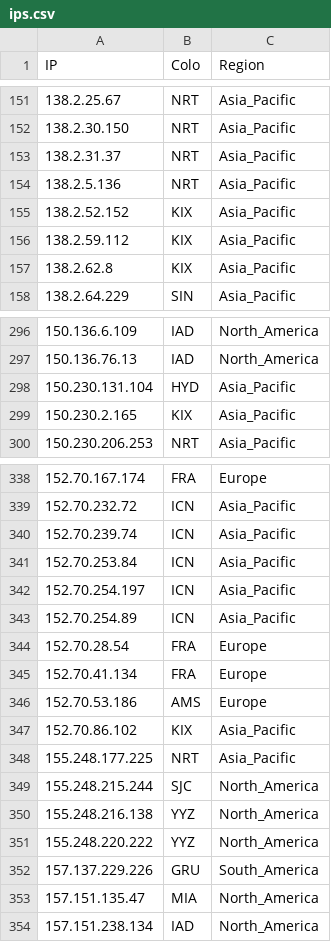
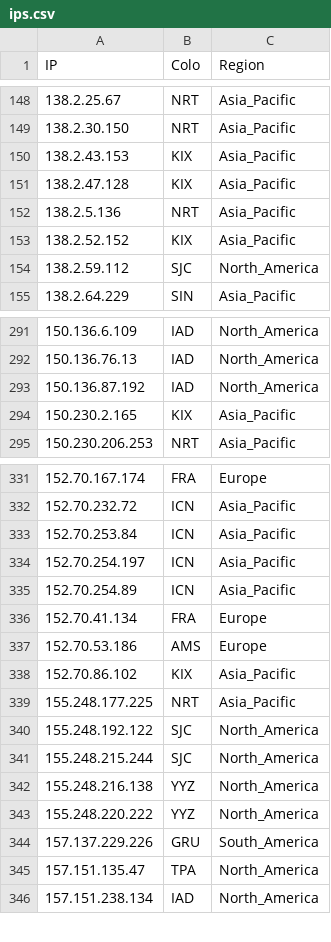
Before and after one commit to whggo/proxyip-tracker, a CSV file: result/ips.csv, drawn as a sheet; only a part is shown, gaps mark what is left out; the diff covers the shown part only.

```diff
--- a/result/ips.csv
+++ b/result/ips.csv
@@ -152,7 +149,7 @@ IP,Colo,Region
 138.2.30.150,NRT,Asia_Pacific
-138.2.31.37,NRT,Asia_Pacific
+138.2.43.153,KIX,Asia_Pacific
+138.2.47.128,KIX,Asia_Pacific
 138.2.5.136,NRT,Asia_Pacific
 138.2.52.152,KIX,Asia_Pacific
-138.2.59.112,KIX,Asia_Pacific
-138.2.62.8,KIX,Asia_Pacific
+138.2.59.112,SJC,North_America
 138.2.64.229,SIN,Asia_Pacific
@@ -297,3 +292,3 @@ IP,Colo,Region
 150.136.76.13,IAD,North_America
-150.230.131.104,HYD,Asia_Pacific
+150.136.87.192,IAD,North_America
 150.230.2.165,KIX,Asia_Pacific
@@ -339,3 +332,2 @@ IP,Colo,Region
 152.70.232.72,ICN,Asia_Pacific
-152.70.239.74,ICN,Asia_Pacific
 152.70.253.84,ICN,Asia_Pacific
@@ -343,3 +335,2 @@ IP,Colo,Region
 152.70.254.89,ICN,Asia_Pacific
-152.70.28.54,FRA,Europe
 152.70.41.134,FRA,Europe
@@ -348,2 +339,3 @@ IP,Colo,Region
 155.248.177.225,NRT,Asia_Pacific
+155.248.192.122,SJC,North_America
 155.248.215.244,SJC,North_America
@@ -352,3 +344,3 @@ IP,Colo,Region
 157.137.229.226,GRU,South_America
-157.151.135.47,MIA,North_America
+157.151.135.47,TPA,North_America
 157.151.238.134,IAD,North_America
```
Also changed, not shown: 14 added rows, 20 removed rows and 10 edited cells elsewhere in this file, result/domains-ips.csv, result/tested-ips.csv.
